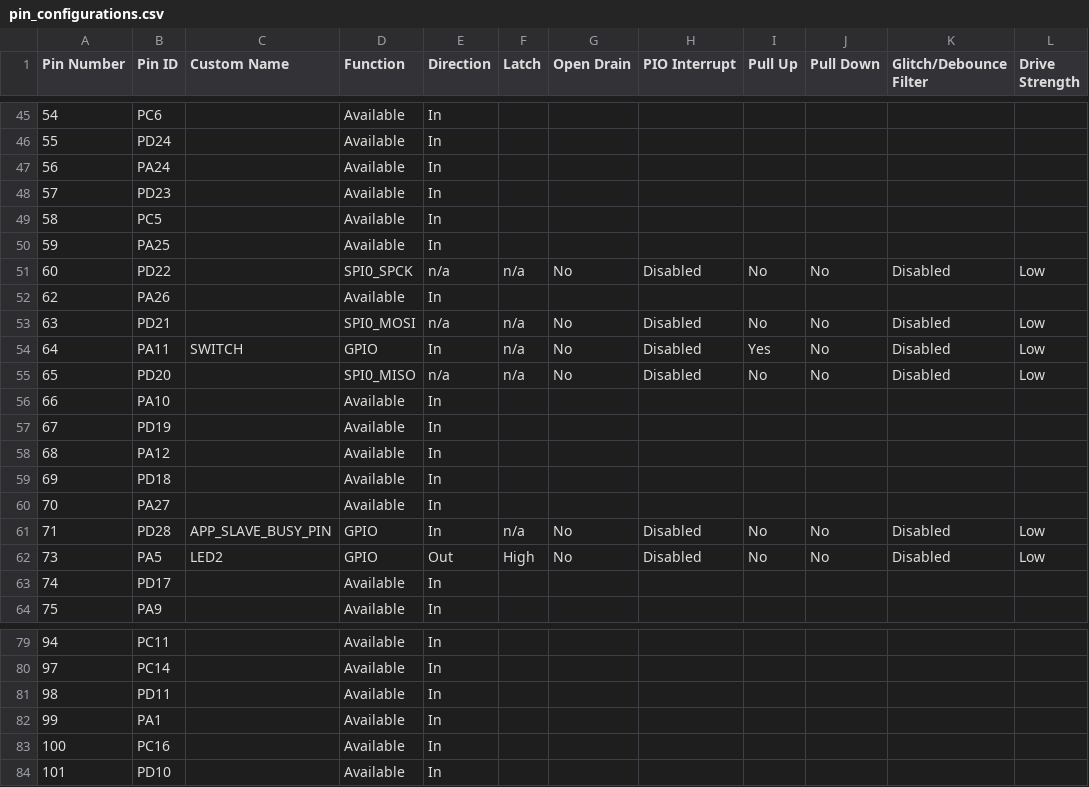
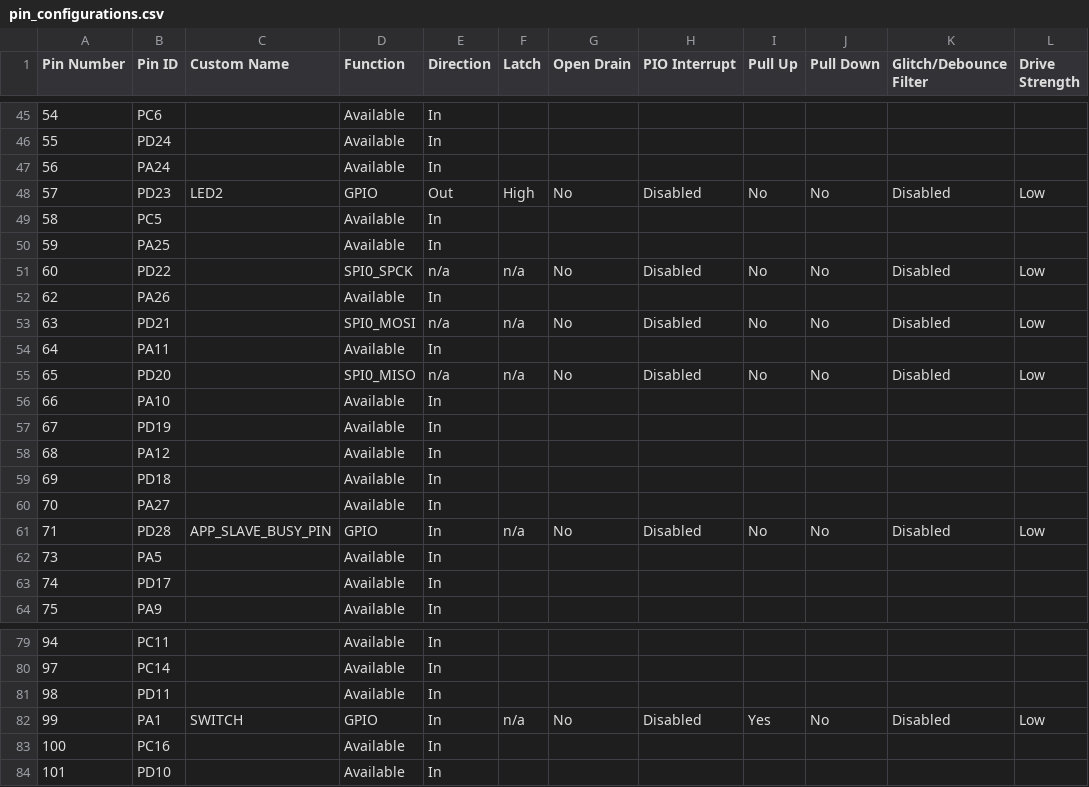
Before and after one commit to Microchip-MPLAB-Harmony/csp_apps_pic32cz_ca70, a CSV file: apps/spi/master/spi_write_read_test_app/firmware/src/config/pic32cz_ca70_curiosity_ultra/pin_configurations.csv, drawn as a sheet; only a part is shown, gaps mark what is left out.

Commit message:
[SPI] Regenerated demo for spi__master__spi_write_read_test_app__firmware__pic32cz_ca70_curiosity_ultra.X
MH3-100428

```diff
--- a/apps/spi/master/spi_write_read_test_app/firmware/src/config/pic32cz_ca70_curiosity_ultra/pin_configurations.csv
+++ b/apps/spi/master/spi_write_read_test_app/firmware/src/config/pic32cz_ca70_curiosity_ultra/pin_configurations.csv
@@ -47,3 +47,3 @@
 56,PA24,,Available,In,,,,,,,
-57,PD23,,Available,In,,,,,,,
+57,PD23,LED2,GPIO,Out,High,No,Disabled,No,No,Disabled,Low
 58,PC5,,Available,In,,,,,,,
@@ -53,3 +53,3 @@
 63,PD21,,SPI0_MOSI,n/a,n/a,No,Disabled,No,No,Disabled,Low
-64,PA11,SWITCH,GPIO,In,n/a,No,Disabled,Yes,No,Disabled,Low
+64,PA11,,Available,In,,,,,,,
 65,PD20,,SPI0_MISO,n/a,n/a,No,Disabled,No,No,Disabled,Low
@@ -61,3 +61,3 @@
 71,PD28,APP_SLAVE_BUSY_PIN,GPIO,In,n/a,No,Disabled,No,No,Disabled,Low
-73,PA5,LED2,GPIO,Out,High,No,Disabled,No,No,Disabled,Low
+73,PA5,,Available,In,,,,,,,
 74,PD17,,Available,In,,,,,,,
@@ -81,3 +81,3 @@
 98,PD11,,Available,In,,,,,,,
-99,PA1,,Available,In,,,,,,,
+99,PA1,SWITCH,GPIO,In,n/a,No,Disabled,Yes,No,Disabled,Low
 100,PC16,,Available,In,,,,,,,
```
Also changed, not shown: 15 other files.
